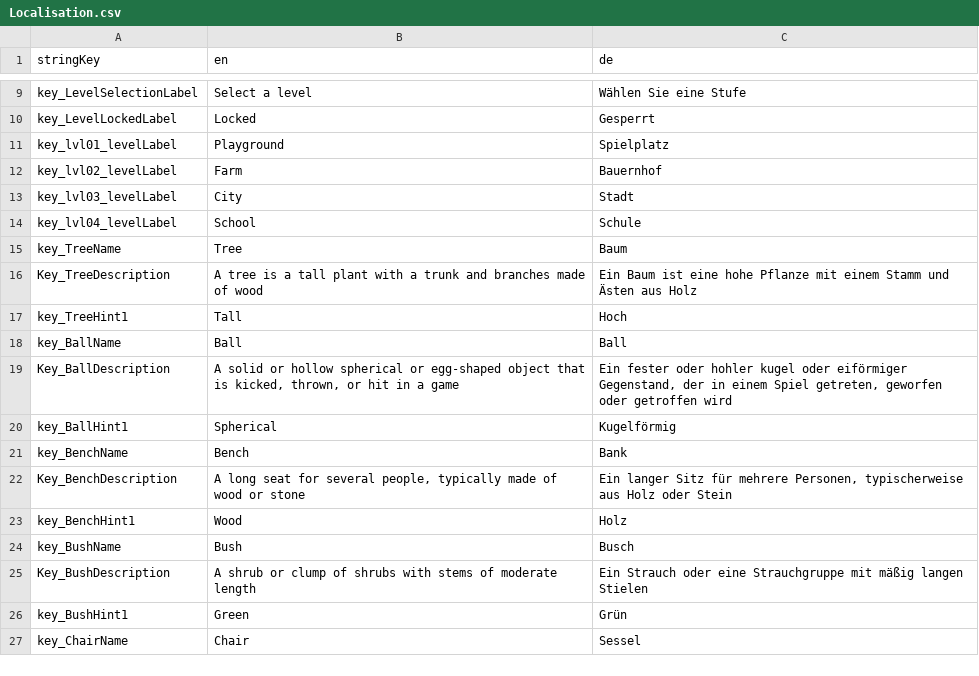
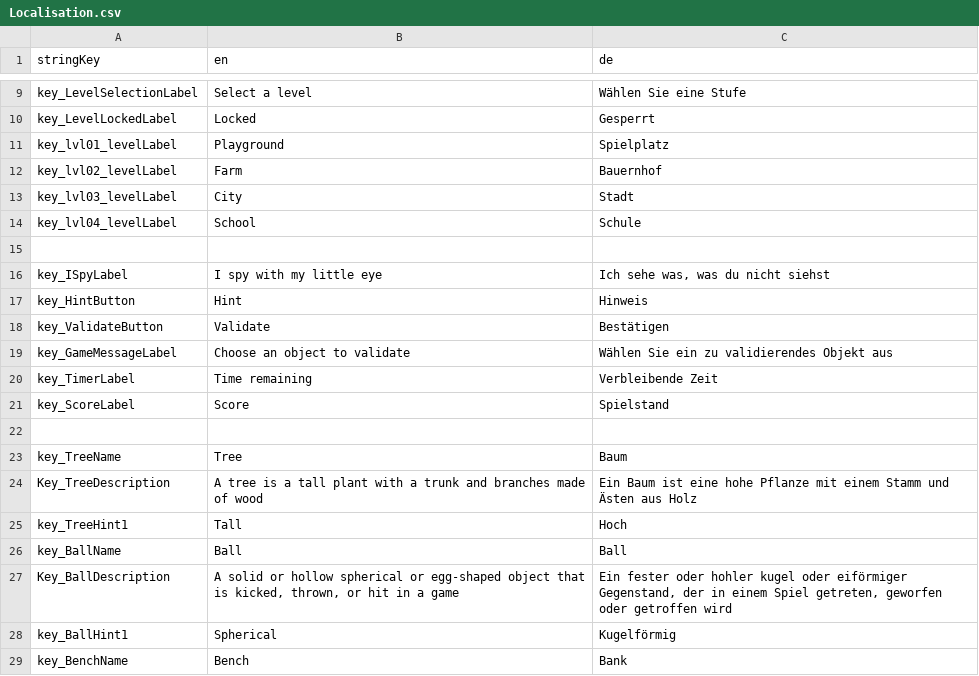
Before and after one commit to EddyCostantine/ispy, a CSV file: ISpy/Assets/_Content/GameData/Resources/Localisation.csv, drawn as a sheet; only a part is shown, gaps mark what is left out; the shorter side is filled out with more unchanged rows.

Commit message:
Added rough Game-play and Game UI

```diff
--- a/ISpy/Assets/_Content/GameData/Resources/Localisation.csv
+++ b/ISpy/Assets/_Content/GameData/Resources/Localisation.csv
@@ -14,2 +14,10 @@
 "key_lvl04_levelLabel","School","Schule"
+
+"key_ISpyLabel","I spy with my little eye","Ich sehe was, was du nicht siehst"
+"key_HintButton","Hint","Hinweis"
+"key_ValidateButton","Validate","Bestätigen"
+"key_GameMessageLabel","Choose an object to validate","Wählen Sie ein zu validierendes Objekt aus"
+"key_TimerLabel","Time remaining","Verbleibende Zeit"
+"key_ScoreLabel","Score","Spielstand"
+
 "key_TreeName","Tree","Baum"
```
Also changed, not shown: 24 other files.
